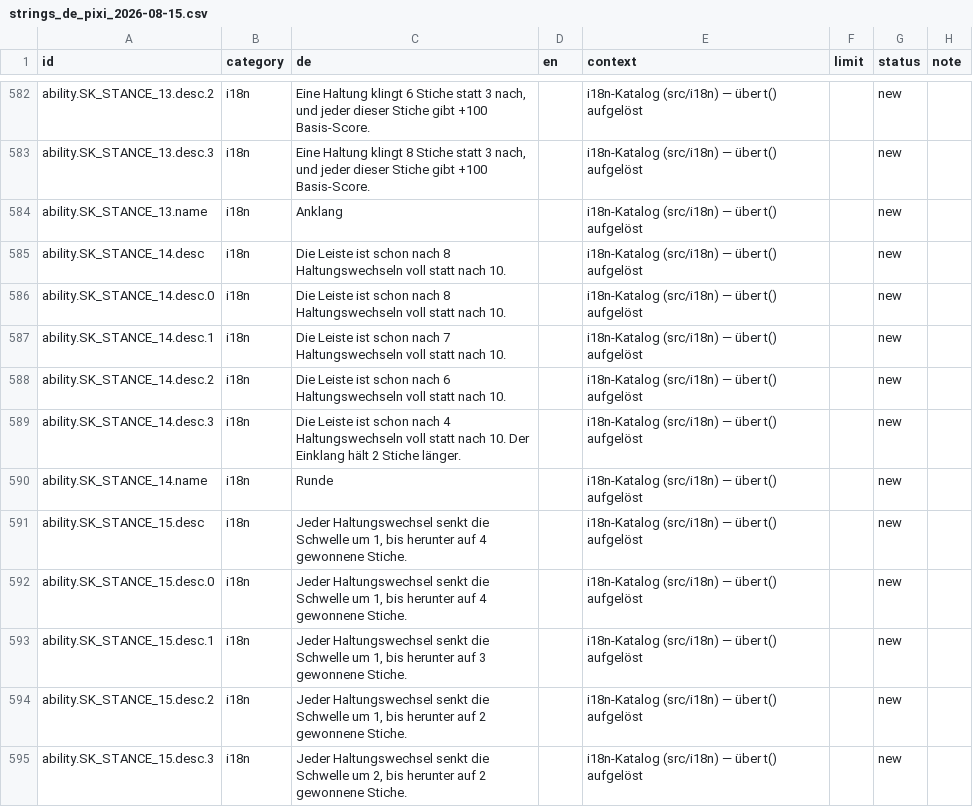
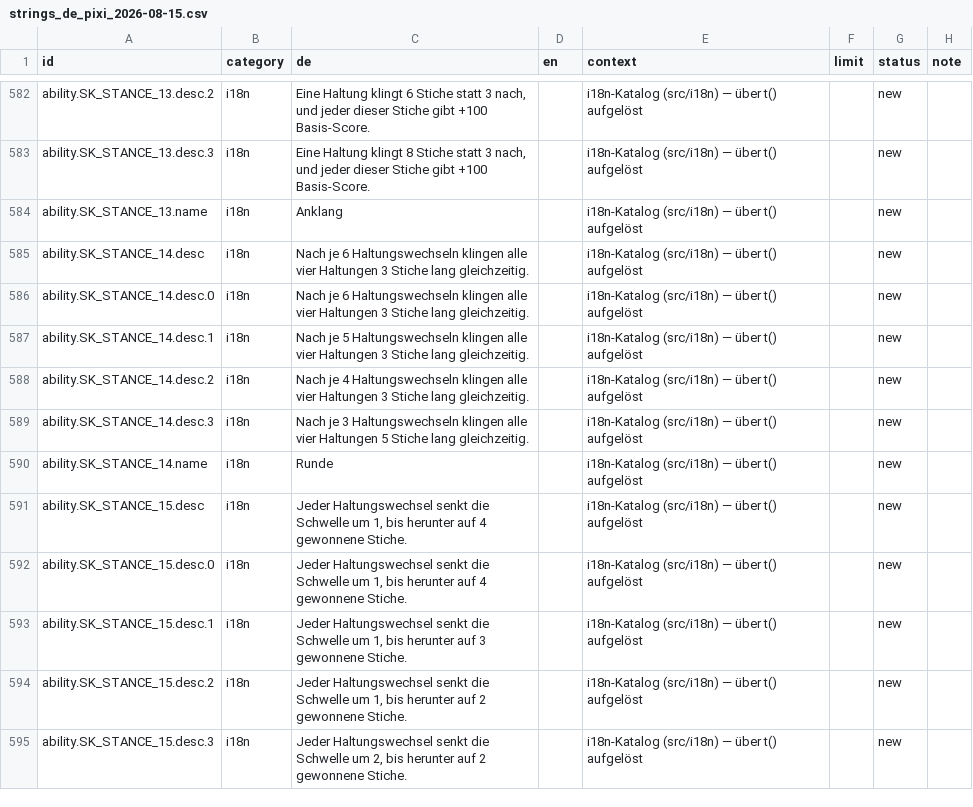
Before and after one commit to GitGudMonkeh/autostich, a CSV file: docs/localization/strings_de_pixi_2026-08-15.csv, drawn as a sheet; only a part is shown, gaps mark what is left out; the diff names each change by its address in the sheet, - before the commit and + after, or states it on an @@ line.

```diff
--- a/docs/localization/strings_de_pixi_2026-08-15.csv
+++ b/docs/localization/strings_de_pixi_2026-08-15.csv
-C585:C586 (de): Die Leiste ist schon nach 8 Haltungswechseln voll statt nach 10.
+C585:C586 (de): Nach je 6 Haltungswechseln klingen alle vier Haltungen 3 Stiche lang gleichzeitig.
-C587 (de): Die Leiste ist schon nach 7 Haltungswechseln voll statt nach 10.
+C587 (de): Nach je 5 Haltungswechseln klingen alle vier Haltungen 3 Stiche lang gleichzeitig.
-C588 (de): Die Leiste ist schon nach 6 Haltungswechseln voll statt nach 10.
+C588 (de): Nach je 4 Haltungswechseln klingen alle vier Haltungen 3 Stiche lang gleichzeitig.
-C589 (de): Die Leiste ist schon nach 4 Haltungswechseln voll statt nach 10. Der Einklang hält 2 Stiche länger.
+C589 (de): Nach je 3 Haltungswechseln klingen alle vier Haltungen 5 Stiche lang gleichzeitig.
```
Also changed, not shown: docs/localization/strings_es.csv, docs/localization/strings_zh-Hans.csv, 5 other files.
